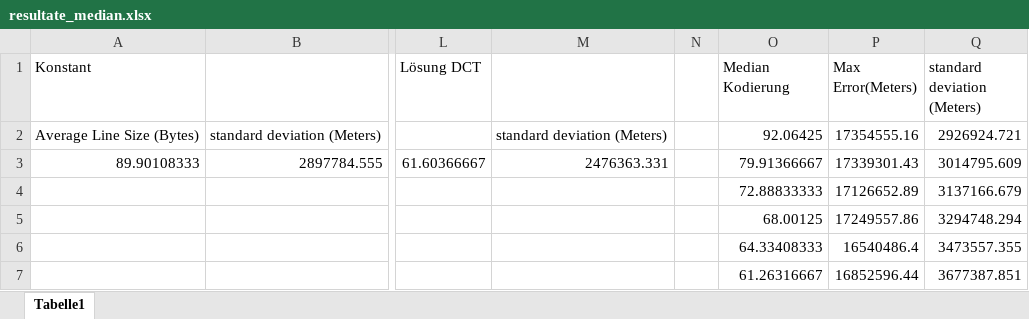
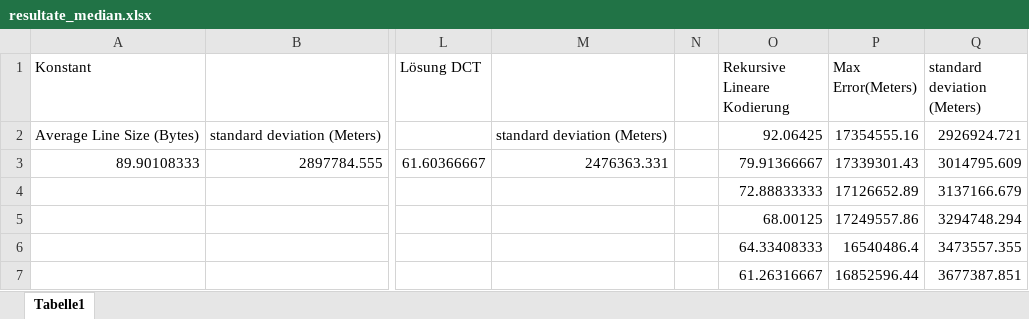
Before and after one commit to deiruch/PFSSCompression, an Excel workbook: doc/thesis/pictures/resultate/loesung2/variante2/resultate_median.xlsx, sheet Tabelle1, drawn as a sheet; only a part is shown, gaps mark what is left out; values as stored, in another font and other column widths than the file's, no borders; charts and pictures not drawn; the diff names each change by its address in the sheet, - before the commit and + after, or states it on an @@ line.

```diff
--- a/doc/thesis/pictures/resultate/loesung2/variante2/resultate_median.xlsx (sheet Tabelle1)
+++ b/doc/thesis/pictures/resultate/loesung2/variante2/resultate_median.xlsx (sheet Tabelle1)
-O1: Median Kodierung
+O1: Rekursive Lineare Kodierung
```
Also changed, not shown: charts or pictures, doc/thesis/pictures/resultate/loesung2/variante2/resultate_median - Copy.xlsx, 26 other files.
